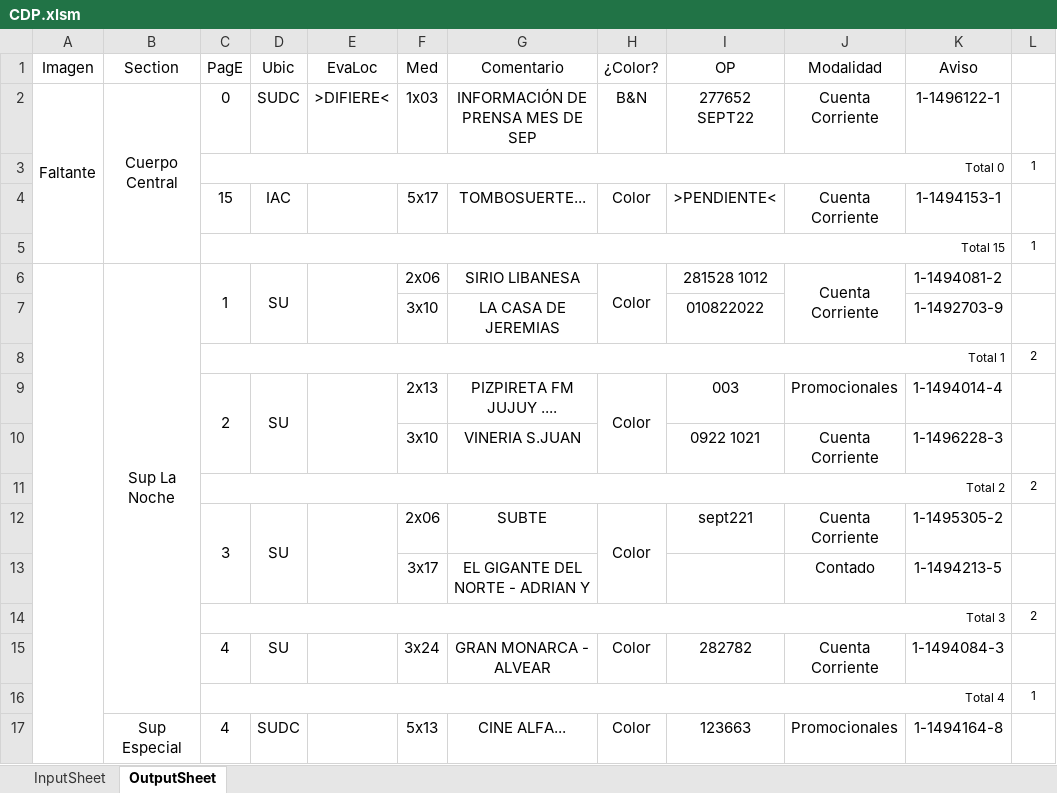
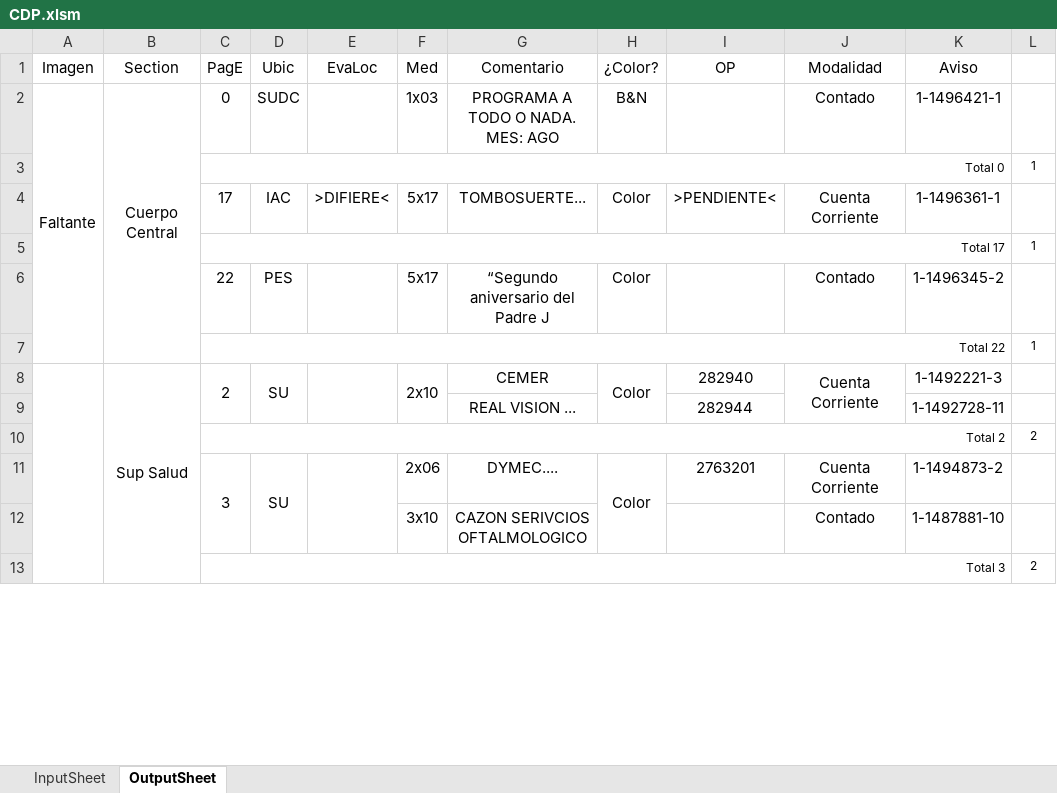
Before and after one commit to zherar7ordoya/AP5, an Excel workbook: Xtras/MSExcel/CDP.xlsm, sheet OutputSheet, drawn as a sheet; only a part is shown; values as stored, in another font and other column widths than the file's, no borders; conditional formats not drawn; removed rows and columns are numbered as before the commit, all else as after; the diff covers the shown part only; the diff names each change by its address in the sheet, - before the commit and + after, or states it on an @@ line.

```diff
--- a/Xtras/MSExcel/CDP.xlsm (sheet OutputSheet)
+++ b/Xtras/MSExcel/CDP.xlsm (sheet OutputSheet)
-E2 (EvaLoc): >DIFIERE<
+E2 (EvaLoc): (empty)
-G2 (Comentario): INFORMACIÓN DE PRENSA MES DE SEP
+G2 (Comentario): PROGRAMA A TODO O NADA. MES: AGO
-I2 (OP): 277652 SEPT22
+I2 (OP): (empty)
-J2 (Modalidad): Cuenta Corriente
+J2 (Modalidad): Contado
-K2 (Aviso): 1-1496122-1
+K2 (Aviso): 1-1496421-1
-C4 (PagE): 15
+C4 (PagE): 17
-E4 (EvaLoc): (empty)
+E4 (EvaLoc): >DIFIERE<
-K4 (Aviso): 1-1494153-1
+K4 (Aviso): 1-1496361-1
-C5 (PagE): Total 15
+C5 (PagE): Total 17
+row 6:  |  | 22 | PES |  | 5x17 | “Segundo aniversario del Padre J | Color |  | Contado | 1-1496345-2 | 1
@@ row 68 moved to row 7: Total 22 @@
-B8 (Section): Sup La Noche
+B8 (Section): Sup Salud
-C8 (PagE): 1
+C8 (PagE): 2
-F8 (Med): 2x06
+F8 (Med): 2x10
+F8:F9 merged
-G8 (Comentario): SIRIO LIBANESA
+G8 (Comentario): CEMER
-I8 (OP): 281528 1012
+I8 (OP): 282940
-K8 (Aviso): 1-1494081-2
+K8 (Aviso): 1-1492221-3
-row 7:  |  |  |  |  | 3x10 | LA CASA DE JEREMIAS |  | 010822022 |  | 1-1492703-9 | 1
-row 8:  |  | Total 1 |  |  |  |  |  |  |  |  | 2
-row 9:  |  | 2 | SU |  | 2x13 | PIZPIRETA FM JUJUY .... | Color | 003 | Promocionales | 1-1494014-4 | 1
-row 10:  |  |  |  |  | 3x10 | VINERIA S.JUAN |  | 0922 1021 | Cuenta Corriente | 1-1496228-3 | 1
+row 9:  |  |  |  |  |  | REAL VISION ... |  | 282944 |  | 1-1492728-11 | 1
-G11 (Comentario): SUBTE
+G11 (Comentario): DYMEC....
-I11 (OP): sept221
+I11 (OP): 2763201
-K11 (Aviso): 1-1495305-2
+K11 (Aviso): 1-1494873-2
-F12 (Med): 3x17
+F12 (Med): 3x10
-G12 (Comentario): EL GIGANTE DEL NORTE - ADRIAN Y
+G12 (Comentario): CAZON SERIVCIOS OFTALMOLOGICO
-K12 (Aviso): 1-1494213-5
+K12 (Aviso): 1-1487881-10
-row 15:  |  | 4 | SU |  | 3x24 | GRAN MONARCA - ALVEAR | Color | 282782 | Cuenta Corriente | 1-1494084-3 | 1
-row 16:  |  | Total 4 |  |  |  |  |  |  |  |  | 1
-row 17:  | Sup Especial | 4 | SUDC |  | 5x13 | CINE ALFA... | Color | 123663 | Promocionales | 1-1494164-8 | 1
```
Also changed, not shown: 11 added rows, 32 removed rows, 48 edited cells and merged cells elsewhere in this sheet, hidden cells, 3 other files.
